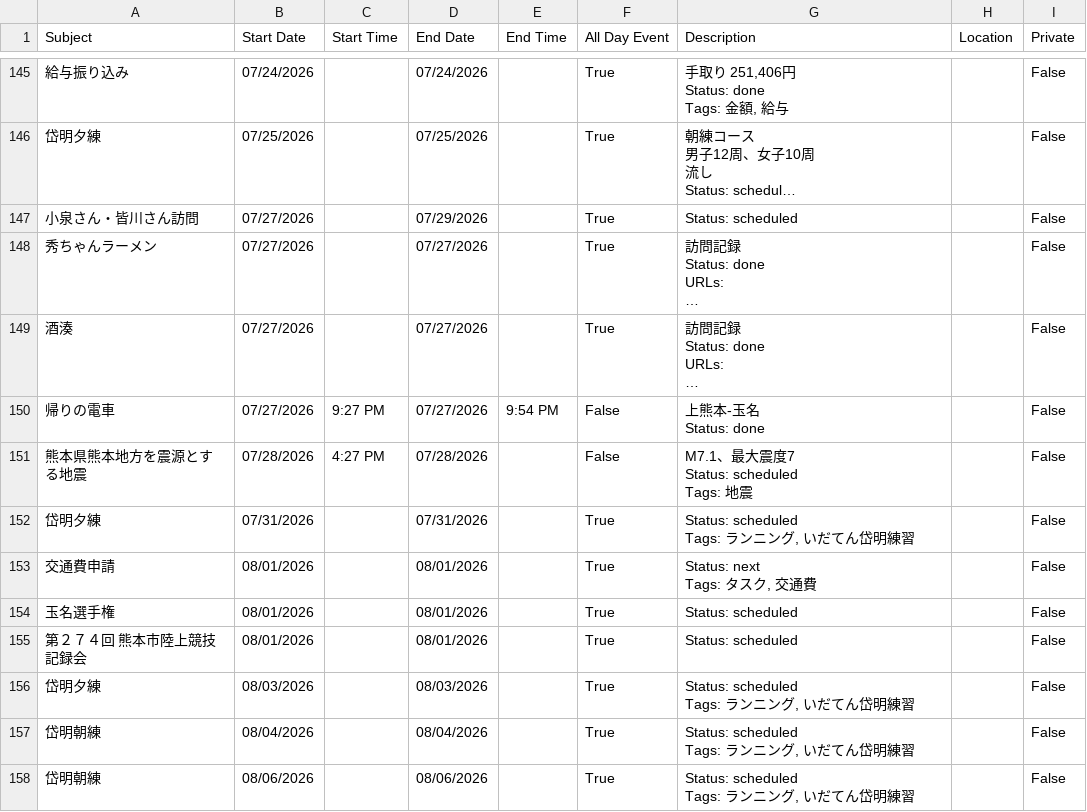
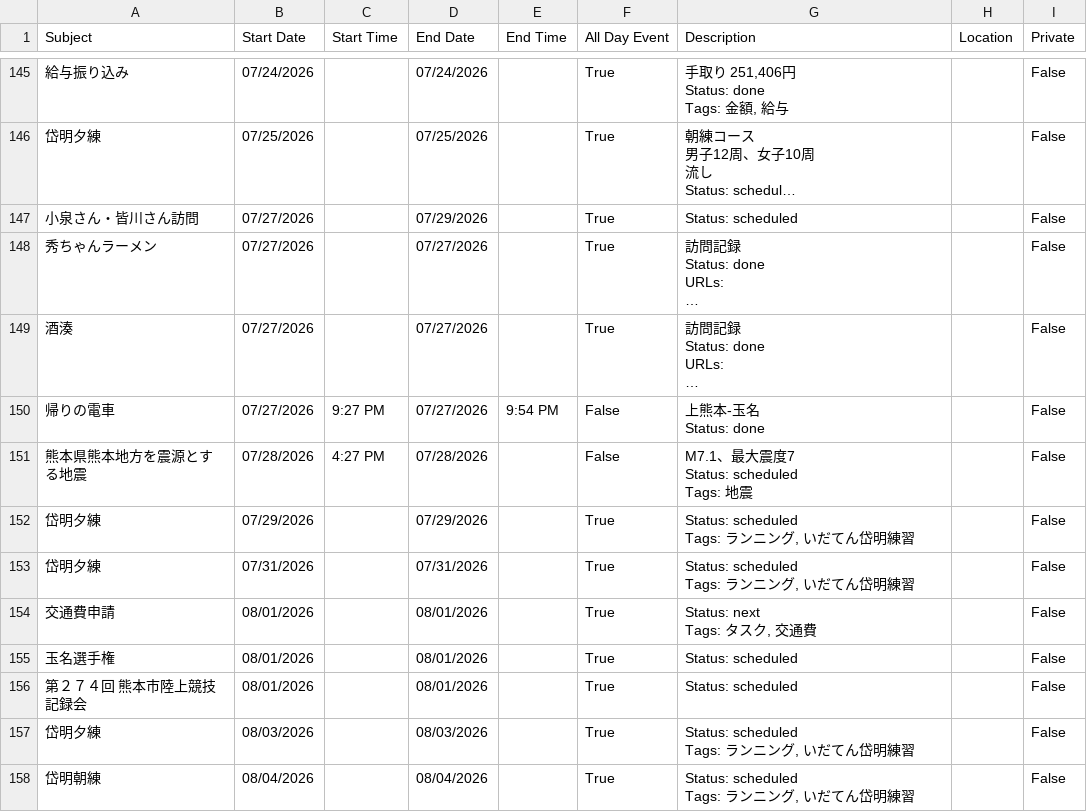
Before and after one commit to tatsuki-github/INBOX, a CSV file: out/2026/google.csv, drawn as a sheet; only a part is shown, gaps mark what is left out; the shorter side is filled out with more unchanged rows; long unchanged cells end in …; ↵ is a line break in a cell; the diff names each change by its address in the sheet, - before the commit and + after, or states it on an @@ line.

```diff
--- a/out/2026/google.csv
+++ b/out/2026/google.csv
+row 152: 岱明夕練 | 07/29/2026 |  | 07/29/2026 |  | True | Status: scheduled ↵ Tags: ランニング, いだてん岱明練習 |  | False
```
Also changed, not shown: out/2026/notion.csv, out/2026/source.csv, 1 other file.
